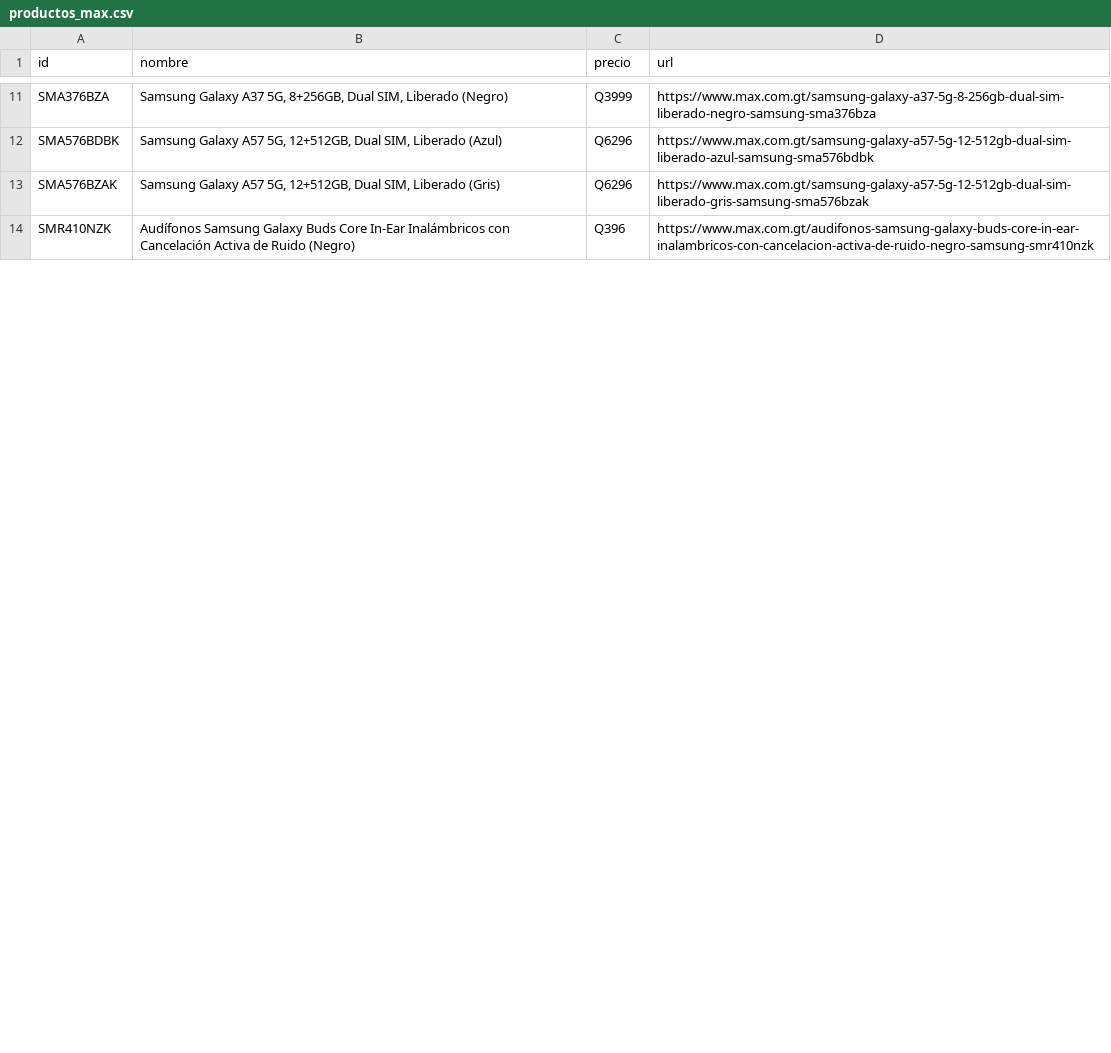
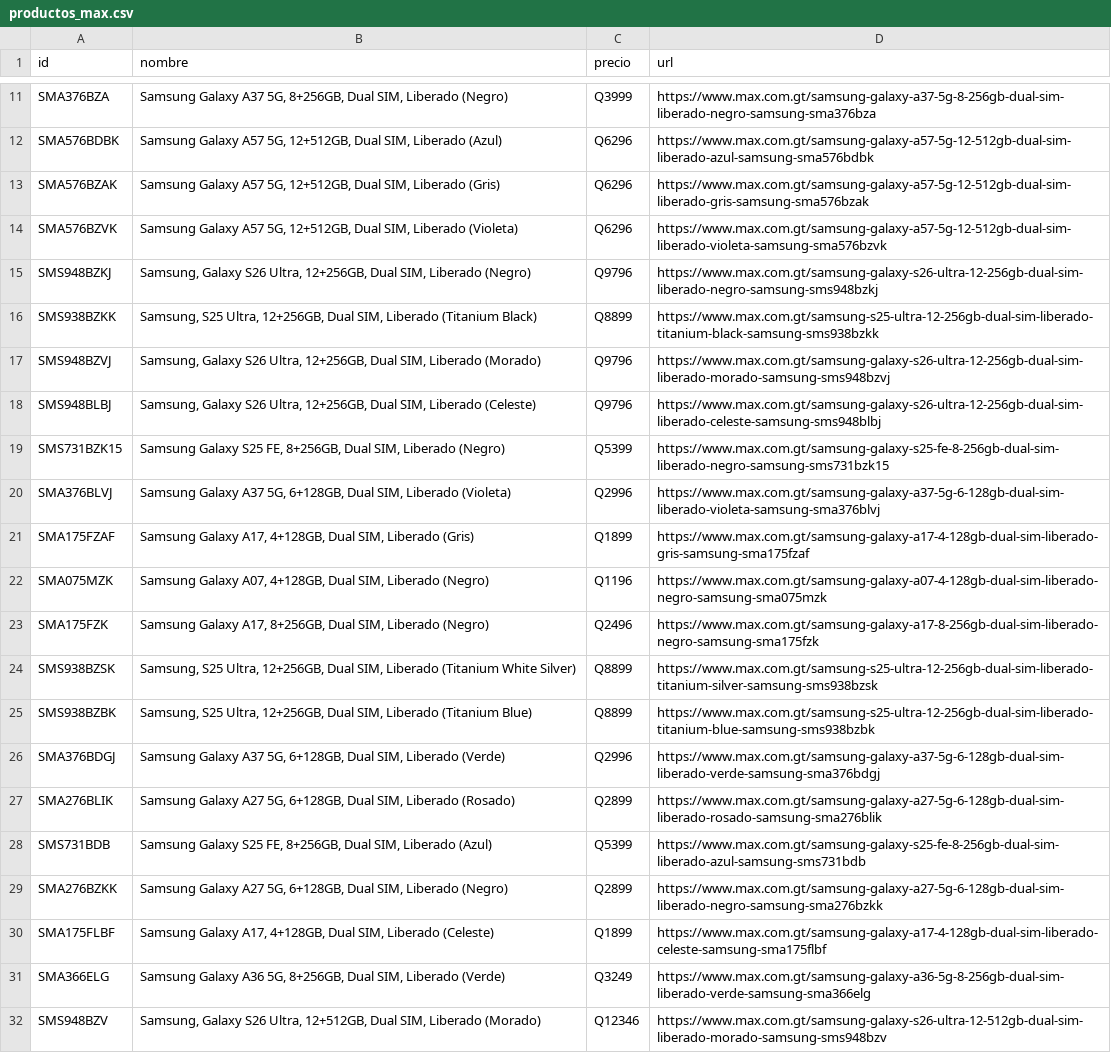
Before and after one commit to goldenboy1496/reporte-precios, a CSV file: data/productos_max.csv, drawn as a sheet; only a part is shown, gaps mark what is left out; the shorter side is filled out with more unchanged rows; the diff covers the shown part only; the diff names each change by its address in the sheet, - before the commit and + after, or states it on an @@ line.

Commit message:
Auto-actualizacion de precios: 02/11/2026 10:17

```diff
--- a/data/productos_max.csv
+++ b/data/productos_max.csv
+row 14: SMA576BZVK | Samsung Galaxy A57 5G, 12+512GB, Dual SIM, Liberado (Violeta) | Q6296 | https://www.max.com.gt/samsung-galaxy-a57-5g-12-512gb-dual-sim-liberado-violeta-samsung-sma576bzvk
+row 15: SMS948BZKJ | Samsung, Galaxy S26 Ultra, 12+256GB, Dual SIM, Liberado (Negro) | Q9796 | https://www.max.com.gt/samsung-galaxy-s26-ultra-12-256gb-dual-sim-liberado-negro-samsung-sms948bzkj
+row 16: SMS938BZKK | Samsung, S25 Ultra, 12+256GB, Dual SIM, Liberado (Titanium Black) | Q8899 | https://www.max.com.gt/samsung-s25-ultra-12-256gb-dual-sim-liberado-titanium-black-samsung-sms938bzkk
+row 17: SMS948BZVJ | Samsung, Galaxy S26 Ultra, 12+256GB, Dual SIM, Liberado (Morado) | Q9796 | https://www.max.com.gt/samsung-galaxy-s26-ultra-12-256gb-dual-sim-liberado-morado-samsung-sms948bzvj
+row 18: SMS948BLBJ | Samsung, Galaxy S26 Ultra, 12+256GB, Dual SIM, Liberado (Celeste) | Q9796 | https://www.max.com.gt/samsung-galaxy-s26-ultra-12-256gb-dual-sim-liberado-celeste-samsung-sms948blbj
+row 19: SMS731BZK15 | Samsung Galaxy S25 FE, 8+256GB, Dual SIM, Liberado (Negro) | Q5399 | https://www.max.com.gt/samsung-galaxy-s25-fe-8-256gb-dual-sim-liberado-negro-samsung-sms731bzk15
+row 20: SMA376BLVJ | Samsung Galaxy A37 5G, 6+128GB, Dual SIM, Liberado (Violeta) | Q2996 | https://www.max.com.gt/samsung-galaxy-a37-5g-6-128gb-dual-sim-liberado-violeta-samsung-sma376blvj
+row 21: SMA175FZAF | Samsung Galaxy A17, 4+128GB, Dual SIM, Liberado (Gris) | Q1899 | https://www.max.com.gt/samsung-galaxy-a17-4-128gb-dual-sim-liberado-gris-samsung-sma175fzaf
+row 22: SMA075MZK | Samsung Galaxy A07, 4+128GB, Dual SIM, Liberado (Negro) | Q1196 | https://www.max.com.gt/samsung-galaxy-a07-4-128gb-dual-sim-liberado-negro-samsung-sma075mzk
+row 23: SMA175FZK | Samsung Galaxy A17, 8+256GB, Dual SIM, Liberado (Negro) | Q2496 | https://www.max.com.gt/samsung-galaxy-a17-8-256gb-dual-sim-liberado-negro-samsung-sma175fzk
+row 24: SMS938BZSK | Samsung, S25 Ultra, 12+256GB, Dual SIM, Liberado (Titanium White Silver) | Q8899 | https://www.max.com.gt/samsung-s25-ultra-12-256gb-dual-sim-liberado-titanium-silver-samsung-sms938bzsk
+row 25: SMS938BZBK | Samsung, S25 Ultra, 12+256GB, Dual SIM, Liberado (Titanium Blue) | Q8899 | https://www.max.com.gt/samsung-s25-ultra-12-256gb-dual-sim-liberado-titanium-blue-samsung-sms938bzbk
+row 26: SMA376BDGJ | Samsung Galaxy A37 5G, 6+128GB, Dual SIM, Liberado (Verde) | Q2996 | https://www.max.com.gt/samsung-galaxy-a37-5g-6-128gb-dual-sim-liberado-verde-samsung-sma376bdgj
+row 27: SMA276BLIK | Samsung Galaxy A27 5G, 6+128GB, Dual SIM, Liberado (Rosado) | Q2899 | https://www.max.com.gt/samsung-galaxy-a27-5g-6-128gb-dual-sim-liberado-rosado-samsung-sma276blik
+row 28: SMS731BDB | Samsung Galaxy S25 FE, 8+256GB, Dual SIM, Liberado (Azul) | Q5399 | https://www.max.com.gt/samsung-galaxy-s25-fe-8-256gb-dual-sim-liberado-azul-samsung-sms731bdb
+row 29: SMA276BZKK | Samsung Galaxy A27 5G, 6+128GB, Dual SIM, Liberado (Negro) | Q2899 | https://www.max.com.gt/samsung-galaxy-a27-5g-6-128gb-dual-sim-liberado-negro-samsung-sma276bzkk
+row 30: SMA175FLBF | Samsung Galaxy A17, 4+128GB, Dual SIM, Liberado (Celeste) | Q1899 | https://www.max.com.gt/samsung-galaxy-a17-4-128gb-dual-sim-liberado-celeste-samsung-sma175flbf
+row 31: SMA366ELG | Samsung Galaxy A36 5G, 8+256GB, Dual SIM, Liberado (Verde) | Q3249 | https://www.max.com.gt/samsung-galaxy-a36-5g-8-256gb-dual-sim-liberado-verde-samsung-sma366elg
+row 32: SMS948BZV | Samsung, Galaxy S26 Ultra, 12+512GB, Dual SIM, Liberado (Morado) | Q12346 | https://www.max.com.gt/samsung-galaxy-s26-ultra-12-512gb-dual-sim-liberado-morado-samsung-sms948bzv
```
Also changed, not shown: 5 added rows and 37 moved rows elsewhere in this file, data/historico_cambios.csv, data/productos_diunsa.csv, 12 other files.
